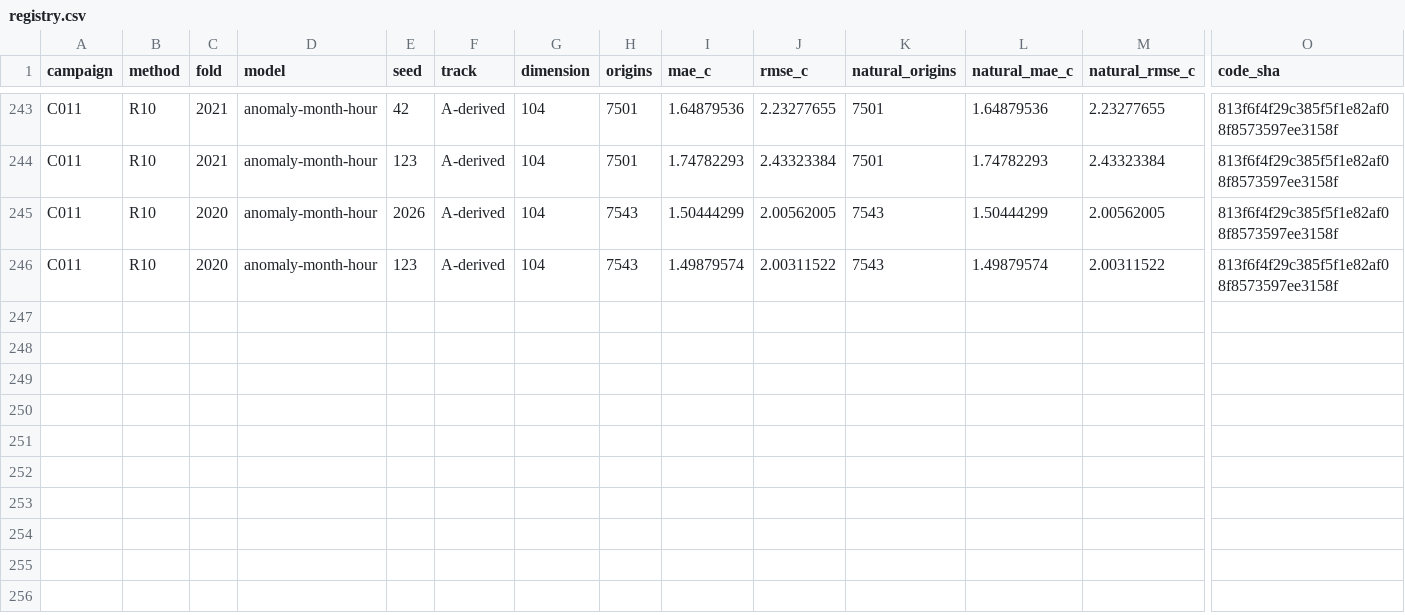
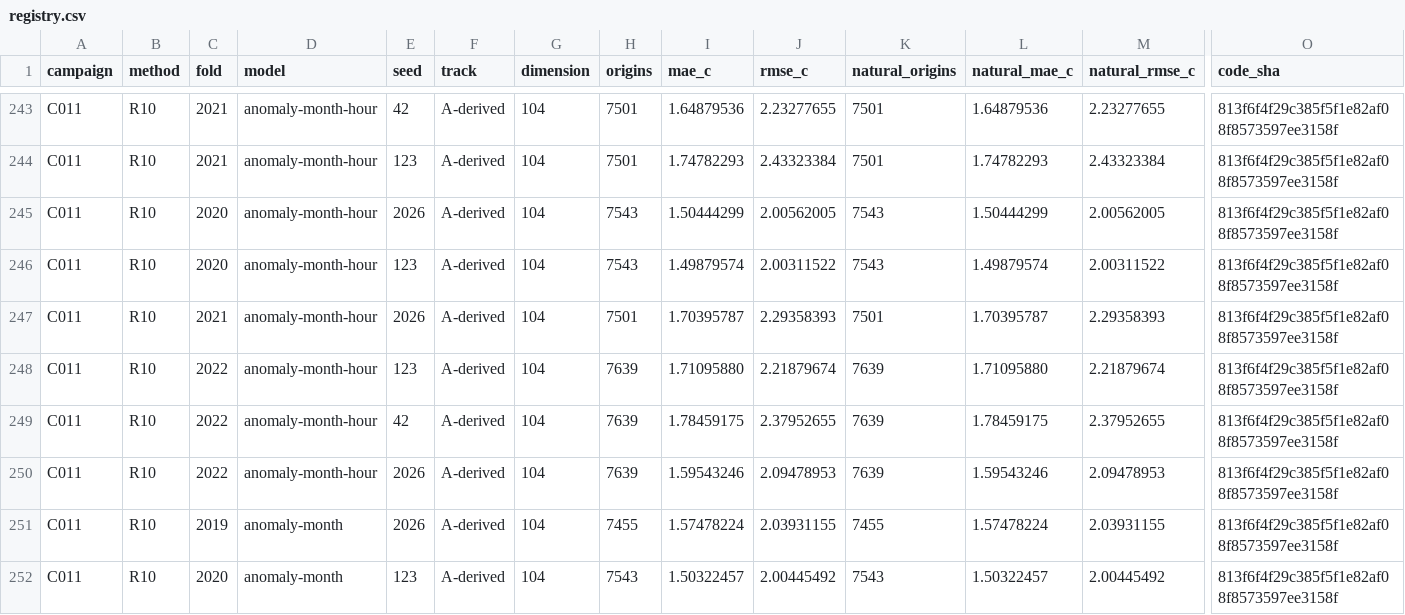
Before and after one commit to sguzman/aevral, a CSV file: results/C011/registry.csv, drawn as a sheet; only a part is shown, gaps mark what is left out; rows hold the shown columns only; the diff names each change by its address in the sheet, - before the commit and + after, or states it on an @@ line.

```diff
--- a/results/C011/registry.csv
+++ b/results/C011/registry.csv
+row 247: C011 | R10 | 2021 | anomaly-month-hour | 2026 | A-derived | 104 | 7501 | 1.70395787 | 2.29358393 | 7501 | 1.70395787 | 2.29358393 | 813f6f4f29c385f5f1e82af08f8573597ee3158f
+row 248: C011 | R10 | 2022 | anomaly-month-hour | 123 | A-derived | 104 | 7639 | 1.71095880 | 2.21879674 | 7639 | 1.71095880 | 2.21879674 | 813f6f4f29c385f5f1e82af08f8573597ee3158f
+row 249: C011 | R10 | 2022 | anomaly-month-hour | 42 | A-derived | 104 | 7639 | 1.78459175 | 2.37952655 | 7639 | 1.78459175 | 2.37952655 | 813f6f4f29c385f5f1e82af08f8573597ee3158f
+row 250: C011 | R10 | 2022 | anomaly-month-hour | 2026 | A-derived | 104 | 7639 | 1.59543246 | 2.09478953 | 7639 | 1.59543246 | 2.09478953 | 813f6f4f29c385f5f1e82af08f8573597ee3158f
+row 251: C011 | R10 | 2019 | anomaly-month | 2026 | A-derived | 104 | 7455 | 1.57478224 | 2.03931155 | 7455 | 1.57478224 | 2.03931155 | 813f6f4f29c385f5f1e82af08f8573597ee3158f
+row 252: C011 | R10 | 2020 | anomaly-month | 123 | A-derived | 104 | 7543 | 1.50322457 | 2.00445492 | 7543 | 1.50322457 | 2.00445492 | 813f6f4f29c385f5f1e82af08f8573597ee3158f
```
Also changed, not shown: 7 other files.
